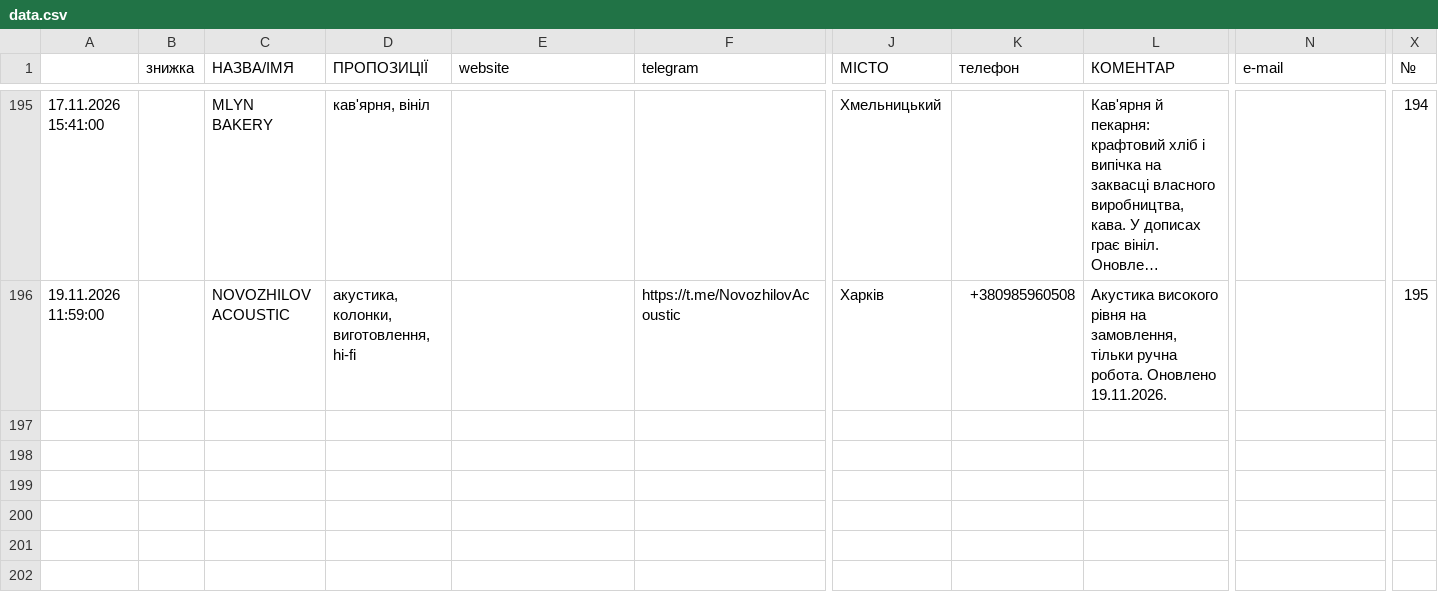
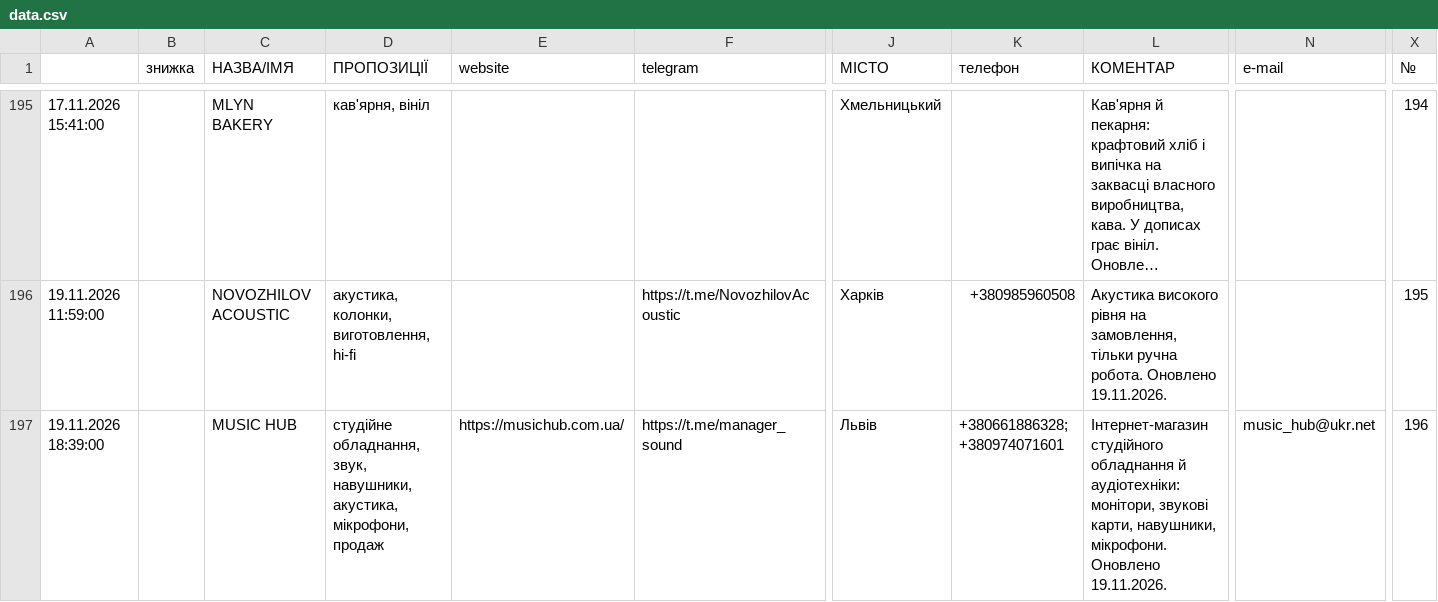
Before and after one commit to 2232344-ctrl/didvinil, a CSV file: vinyl-ukraine/data.csv, drawn as a sheet; only a part is shown, gaps mark what is left out; long unchanged cells end in …; rows hold the shown columns only; the diff names each change by its address in the sheet, - before the commit and + after, or states it on an @@ line.

```diff
--- a/vinyl-ukraine/data.csv
+++ b/vinyl-ukraine/data.csv
+row 197: 19.11.2026 18:39:00 |  | MUSIC HUB | студійне обладнання, звук, навушники, акустика, мікрофони, продаж | https://musichub.com.ua/ | https://t.me/manager_sound | Львів | +380661886328; +380974071601 | Інтернет-магазин студійного обладнання й аудіотехніки: монітори, звукові карти, навушники, мікрофони. Оновлено 19.11.2026. | music_hub@ukr.net | 196
```
Also changed, not shown: 1 other file.
